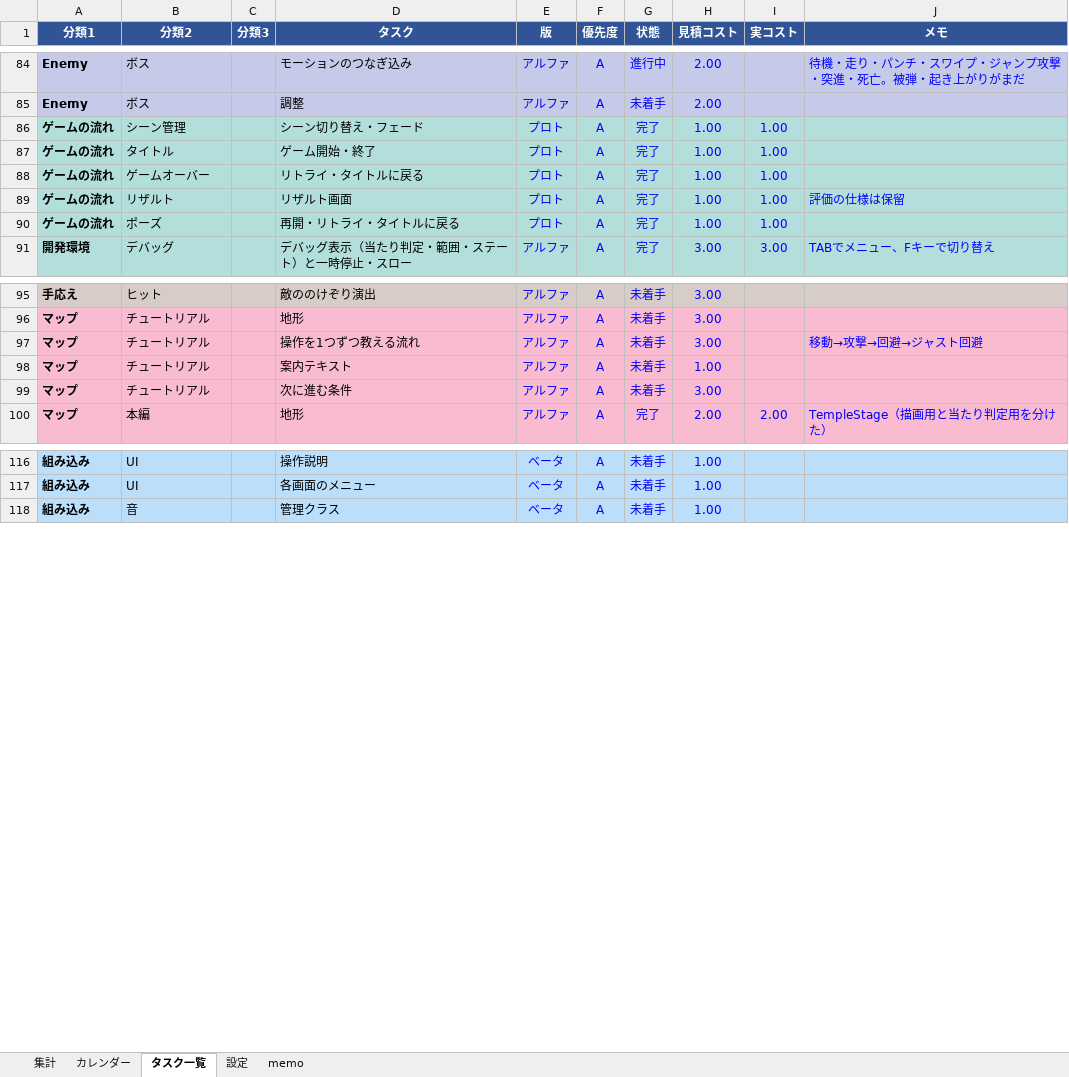
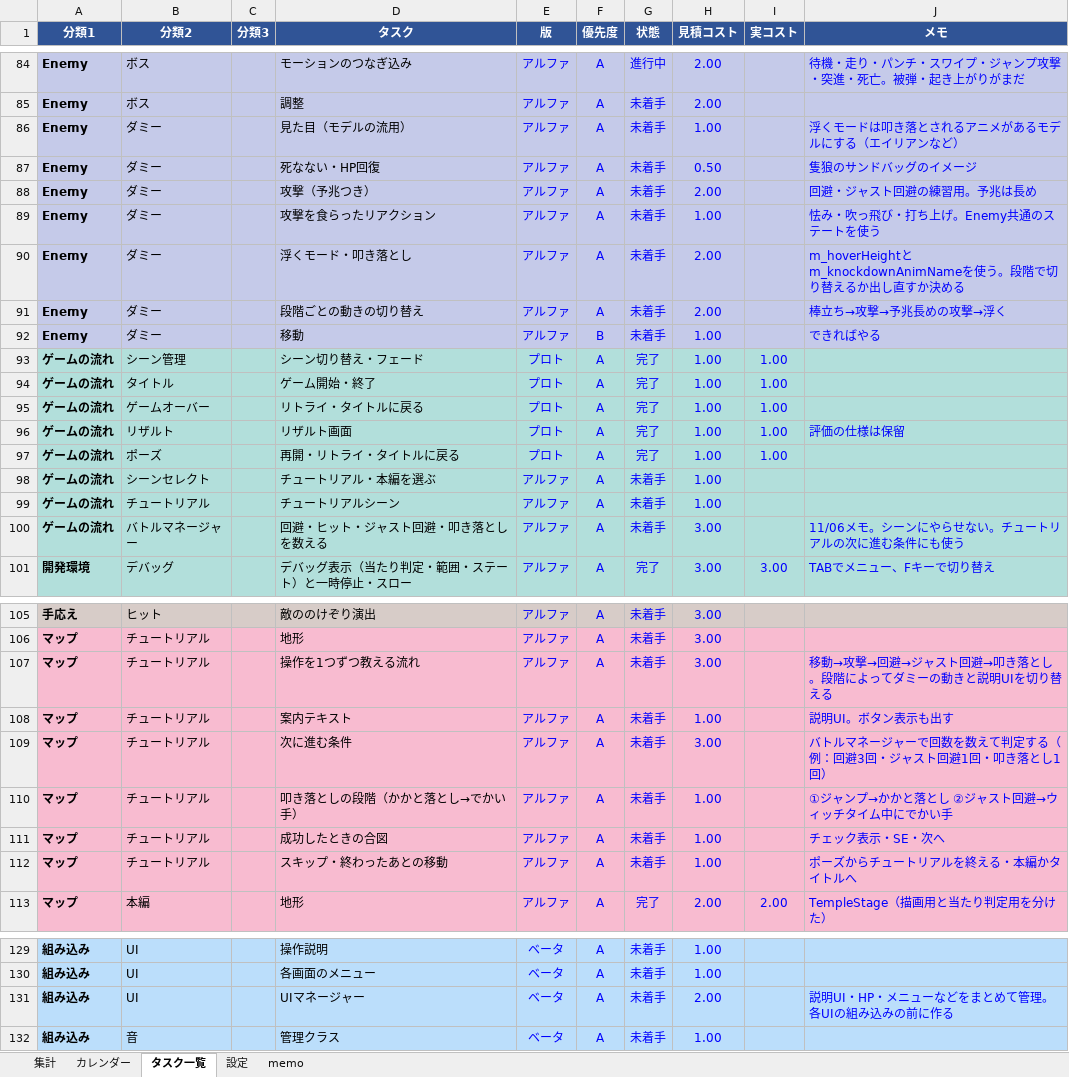
Before and after one commit to kudousyota/WinterGame2026, an Excel workbook: WinterGame2026_コスト表.xlsx, sheet タスク一覧, drawn as a sheet; only a part is shown, gaps mark what is left out; values as stored, in another font and other column widths than the file's, no borders; conditional formats not drawn; addresses are those after the commit; the diff covers the shown part only; the diff names each change by its address in the sheet, - before the commit and + after, or states it on an @@ line.

```diff
--- a/WinterGame2026_コスト表.xlsx (sheet タスク一覧)
+++ b/WinterGame2026_コスト表.xlsx (sheet タスク一覧)
+row 86: Enemy | ダミー |  | 見た目（モデルの流用） | アルファ | A | 未着手 | 1.00 |  | 浮くモードは叩き落とされるアニメがあるモデルにする（エイリアンなど）
+row 87: Enemy | ダミー |  | 死なない・HP回復 | アルファ | A | 未着手 | 0.50 |  | 隻狼のサンドバッグのイメージ
+row 88: Enemy | ダミー |  | 攻撃（予兆つき） | アルファ | A | 未着手 | 2.00 |  | 回避・ジャスト回避の練習用。予兆は長め
+row 89: Enemy | ダミー |  | 攻撃を食らったリアクション | アルファ | A | 未着手 | 1.00 |  | 怯み・吹っ飛び・打ち上げ。Enemy共通のステートを使う
+row 90: Enemy | ダミー |  | 浮くモード・叩き落とし | アルファ | A | 未着手 | 2.00 |  | m_hoverHeightとm_knockdownAnimNameを使う。段階で切り替えるか出し直すか決める
+row 91: Enemy | ダミー |  | 段階ごとの動きの切り替え | アルファ | A | 未着手 | 2.00 |  | 棒立ち→攻撃→予兆長めの攻撃→浮く
+row 92: Enemy | ダミー |  | 移動 | アルファ | B | 未着手 | 1.00 |  | できればやる
+row 98: ゲームの流れ | シーンセレクト |  | チュートリアル・本編を選ぶ | アルファ | A | 未着手 | 1.00
+row 99: ゲームの流れ | チュートリアル |  | チュートリアルシーン | アルファ | A | 未着手 | 1.00
+row 100: ゲームの流れ | バトルマネージャー |  | 回避・ヒット・ジャスト回避・叩き落としを数える | アルファ | A | 未着手 | 3.00 |  | 11/06メモ。シーンにやらせない。チュートリアルの次に進む条件にも使う
-J107 (メモ): 移動→攻撃→回避→ジャスト回避
+J107 (メモ): 移動→攻撃→回避→ジャスト回避→叩き落とし。段階によってダミーの動きと説明UIを切り替える
-J108 (メモ): (empty)
+J108 (メモ): 説明UI。ボタン表示も出す
-J109 (メモ): (empty)
+J109 (メモ): バトルマネージャーで回数を数えて判定する（例：回避3回・ジャスト回避1回・叩き落とし1回）
+row 110: マップ | チュートリアル |  | 叩き落としの段階（かかと落とし→でかい手） | アルファ | A | 未着手 | 1.00 |  | ①ジャンプ→かかと落とし ②ジャスト回避→ウィッチタイム中にでかい手
+row 111: マップ | チュートリアル |  | 成功したときの合図 | アルファ | A | 未着手 | 1.00 |  | チェック表示・SE・次へ
+row 112: マップ | チュートリアル |  | スキップ・終わったあとの移動 | アルファ | A | 未着手 | 1.00 |  | ポーズからチュートリアルを終える・本編かタイトルへ
+row 131: 組み込み | UI |  | UIマネージャー | ベータ | A | 未着手 | 2.00 |  | 説明UI・HP・メニューなどをまとめて管理。各UIの組み込みの前に作る
```
Also changed, not shown: 1 edited cell elsewhere in this sheet, sheet 集計, sheet memo, sheet カレンダー, sheet 設定, formulas that keep their value, 25 other files.
